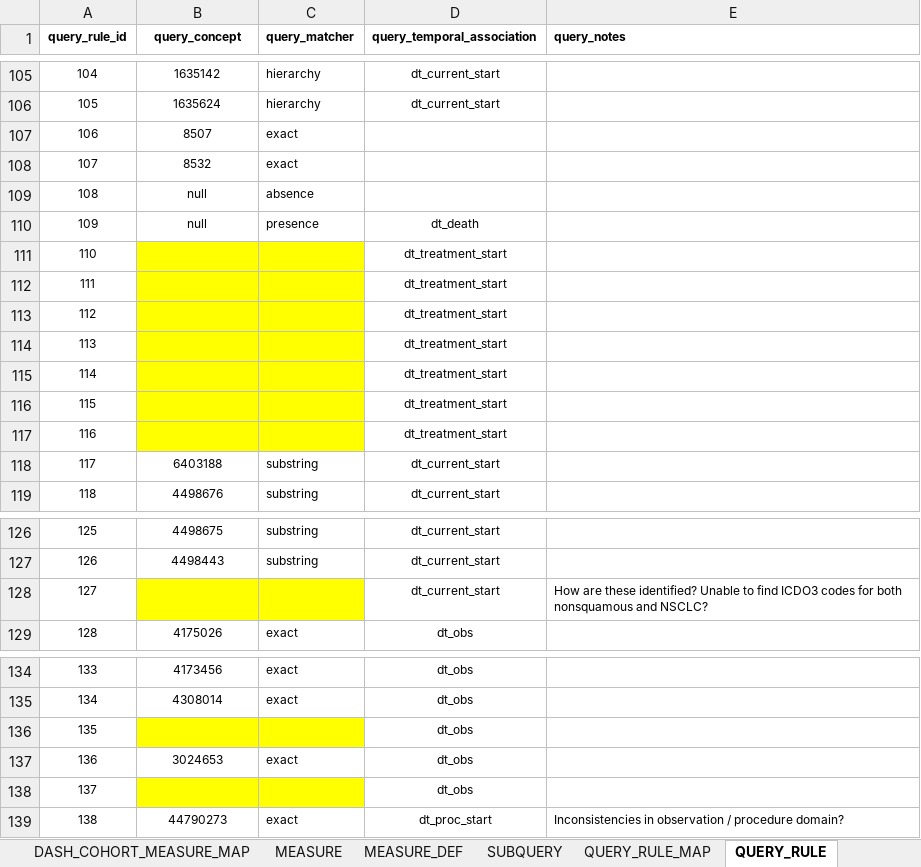
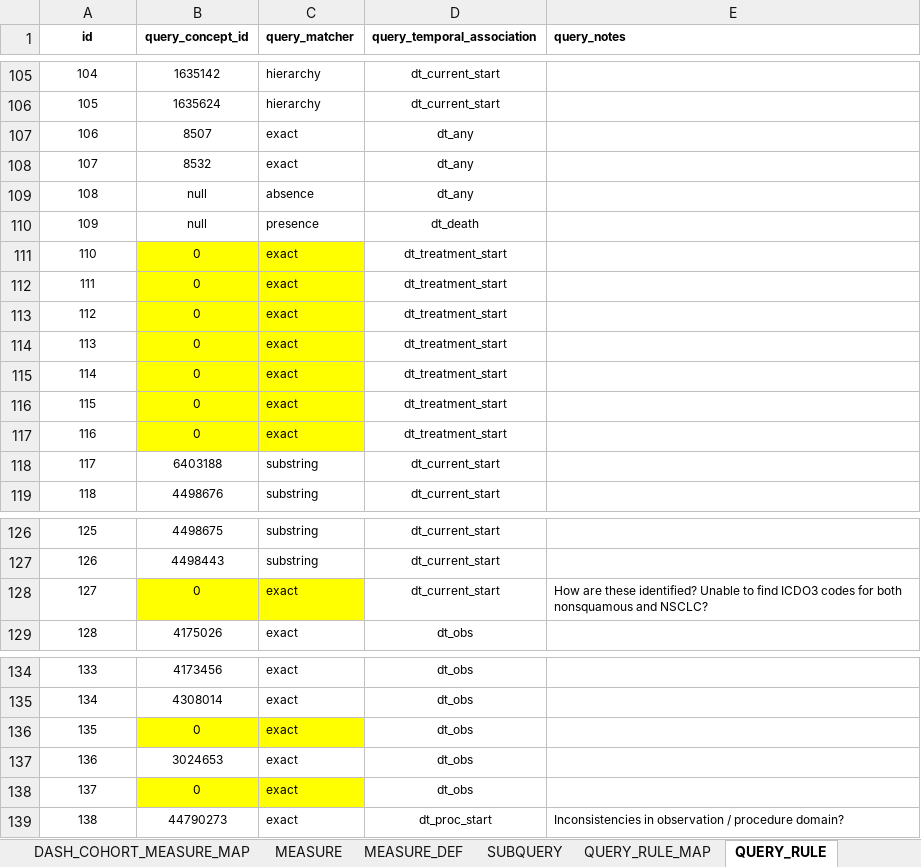
Before and after one commit to AustralianCancerDataNetwork/oa_cohort, an Excel workbook: cohort_configurations/measure_definitions_lung.xlsx, sheet QUERY_RULE, drawn as a sheet; only a part is shown, gaps mark what is left out; values as stored, in another font and other column widths than the file's, no borders; removed rows and columns are numbered as before the commit, all else as after; the diff covers the shown part only; the diff names each change by its address in the sheet, - before the commit and + after, or states it on an @@ line.

```diff
--- a/cohort_configurations/measure_definitions_lung.xlsx (sheet QUERY_RULE)
+++ b/cohort_configurations/measure_definitions_lung.xlsx (sheet QUERY_RULE)
@@ column A (id) renumbered in row 1 @@
-B1: query_concept
+B1: query_concept_id
-D107:D109 (query_temporal_association): (empty)
+D107:D109 (query_temporal_association): dt_any
-row 111: 110 |  |  | dt_treatment_start
-row 112: 111 |  |  | dt_treatment_start
-row 113: 112 |  |  | dt_treatment_start
-row 114: 113 |  |  | dt_treatment_start
-row 115: 114 |  |  | dt_treatment_start
-row 116: 115 |  |  | dt_treatment_start
-row 117: 116 |  |  | dt_treatment_start
+row 111: 110 | 0 | exact | dt_treatment_start
+row 112: 111 | 0 | exact | dt_treatment_start
+row 113: 112 | 0 | exact | dt_treatment_start
+row 114: 113 | 0 | exact | dt_treatment_start
+row 115: 114 | 0 | exact | dt_treatment_start
+row 116: 115 | 0 | exact | dt_treatment_start
+row 117: 116 | 0 | exact | dt_treatment_start
-B128 (query_concept_id): (empty)
+B128 (query_concept_id): 0
-C128 (query_matcher): (empty)
+C128 (query_matcher): exact
-row 136: 135 |  |  | dt_obs
+row 136: 135 | 0 | exact | dt_obs
-row 138: 137 |  |  | dt_obs
+row 138: 137 | 0 | exact | dt_obs
```
Also changed, not shown: 74 added rows and 58 edited cells elsewhere in this sheet, sheet QUERY_RULE_MAP, sheet CONCEPT, sheet SUBQUERY, sheet MEASURE_DEF, sheet DASH_COHORT_MEASURE_MAP, sheet DASH_COHORT_DEF, 6 more sheets, 3 other files.
